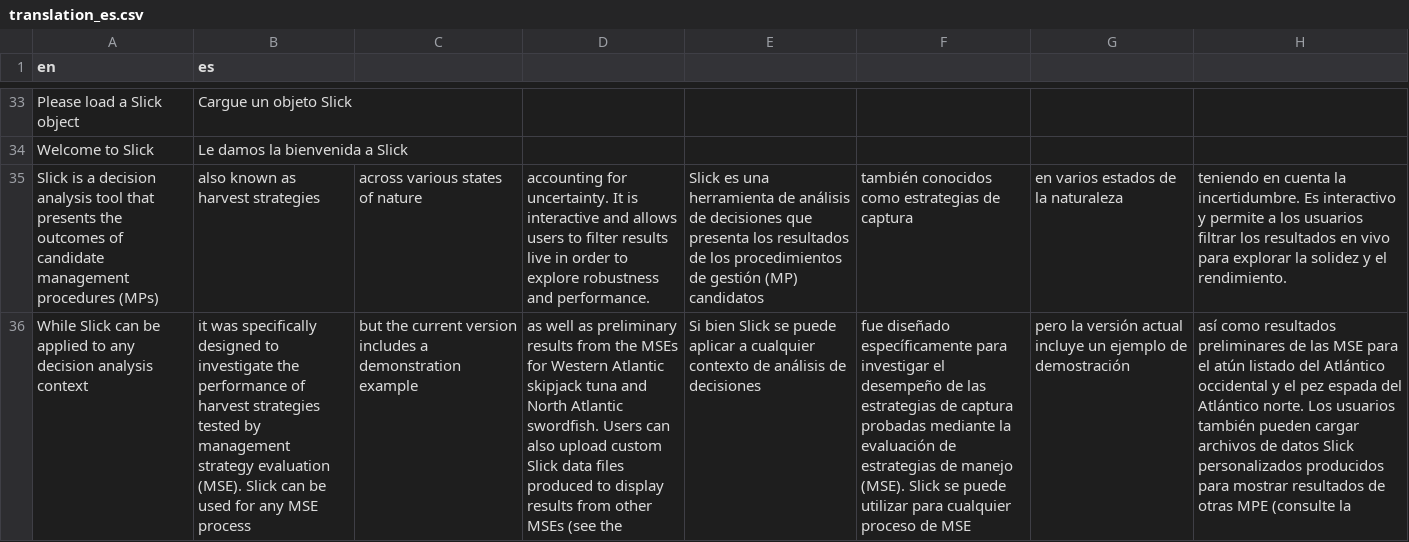
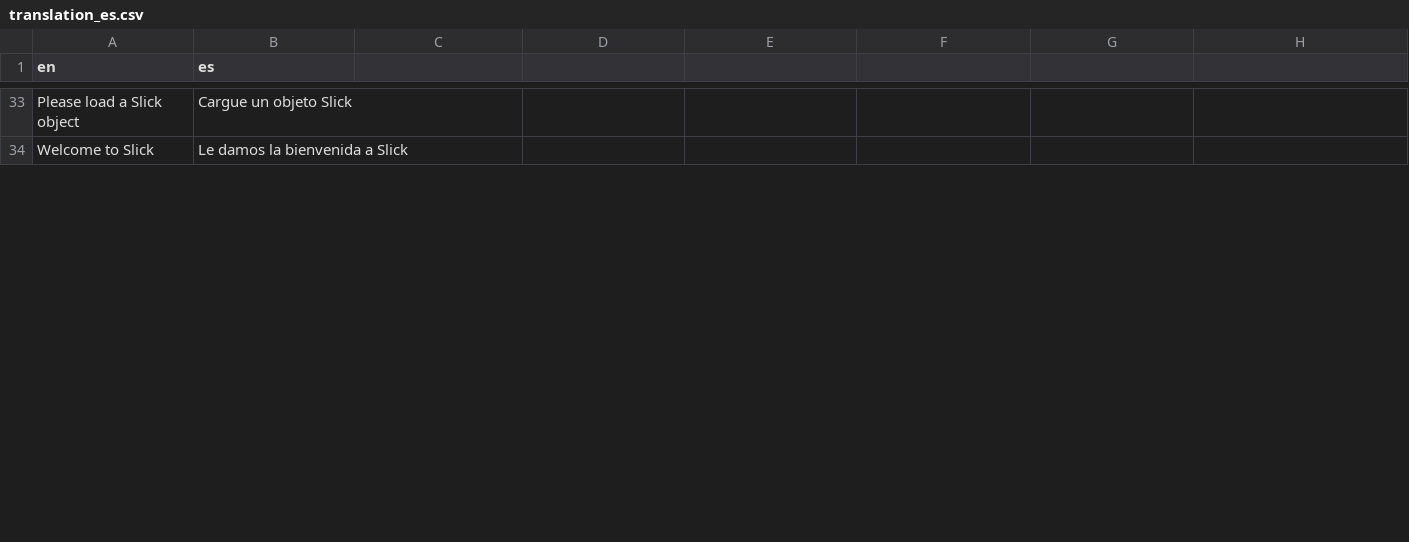
Before and after one commit to Blue-Matter/Slick, a CSV file: inst/translations/translation_es.csv, drawn as a sheet; only a part is shown, gaps mark what is left out; removed rows and columns are numbered as before the commit, all else as after; the diff covers the shown part only; the diff names each change by its address in the sheet, - before the commit and + after, or states it on an @@ line.

Commit message:
update translation_es.csv

```diff
--- a/inst/translations/translation_es.csv
+++ b/inst/translations/translation_es.csv
-row 35: Slick is a decision analysis tool that presents the outcomes of candidate management procedures (MPs) | also known as harvest strategies | across various states of nature | accounting for uncertainty. It is interactive and allows users to filter results live in order to explore robustness and performance. | Slick es una herramienta de análisis de decisiones que presenta los resultados de los procedimientos de gestión (MP) candidatos | también conocidos como estrategias de captura | en varios estados de la naturaleza | teniendo en cuenta la incertidumbre. Es interactivo y permite a los usuarios filtrar los resultados en vivo para explorar la solidez y el rendimiento.
-row 36: While Slick can be applied to any decision analysis context | it was specifically designed to investigate the performance of harvest strategies tested by management strategy evaluation (MSE). Slick can be used for any MSE process | but the current version includes a demonstration example | as well as preliminary results from the MSEs for Western Atlantic skipjack tuna and North Atlantic swordfish. Users can also upload custom Slick data files produced to display results from other MSEs (see the | Si bien Slick se puede aplicar a cualquier contexto de análisis de decisiones | fue diseñado específicamente para investigar el desempeño de las estrategias de captura probadas mediante la evaluación de estrategias de manejo (MSE). Slick se puede utilizar para cualquier proceso de MSE | pero la versión actual incluye un ejemplo de demostración | así como resultados preliminares de las MSE para el atún listado del Atlántico occidental y el pez espada del Atlántico norte. Los usuarios también pueden cargar archivos de datos Slick personalizados producidos para mostrar resultados de otras MPE (consulte la
```
Also changed, not shown: 2 added rows elsewhere in this file.
